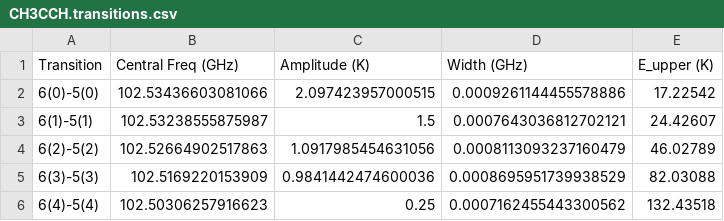
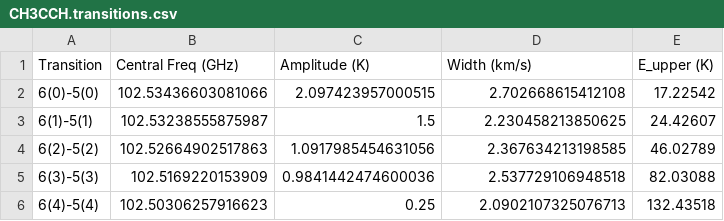
Before and after one commit to Parkerwise/Cloud-C, a CSV file: results/tables/CH3CCH.transitions.csv, drawn as a sheet.

Commit message:
changed widths to velocities

```diff
--- a/results/tables/CH3CCH.transitions.csv
+++ b/results/tables/CH3CCH.transitions.csv
@@ -1,6 +1,6 @@
-Transition,Central Freq (GHz),Amplitude (K),Width (GHz), E_upper (K)
-6(0)-5(0),102.53436603081066,2.097423957000515,0.0009261144455578886, 17.22542
-6(1)-5(1),102.53238555875987,1.5,0.0007643036812702121, 24.42607
-6(2)-5(2),102.52664902517863,1.0917985454631056,0.0008113093237160479, 46.02789
-6(3)-5(3),102.5169220153909,0.9841442474600036,0.0008695951739938529, 82.03088
-6(4)-5(4),102.50306257916623,0.25,0.0007162455443300562, 132.43518
+Transition,Central Freq (GHz),Amplitude (K),Width (km/s), E_upper (K)
+6(0)-5(0),102.53436603081066,2.097423957000515,2.702668615412108, 17.22542
+6(1)-5(1),102.53238555875987,1.5,2.230458213850625, 24.42607
+6(2)-5(2),102.52664902517863,1.0917985454631056,2.367634213198585, 46.02789
+6(3)-5(3),102.5169220153909,0.9841442474600036,2.537729106948518, 82.03088
+6(4)-5(4),102.50306257916623,0.25,2.0902107325076713,132.43518
```
Also changed, not shown: 9 other files.
